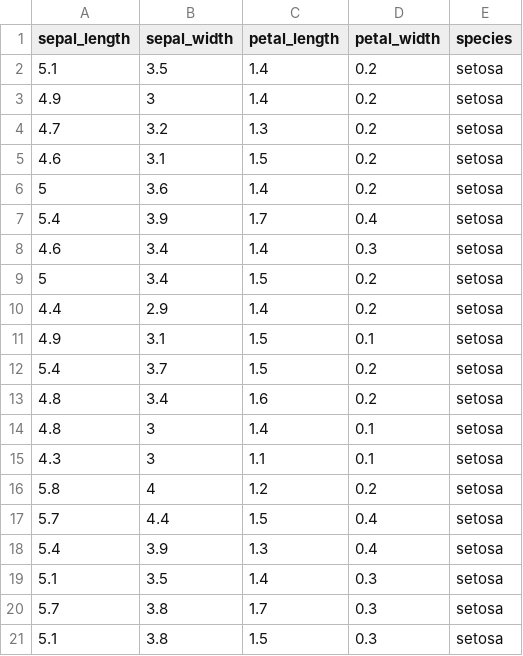
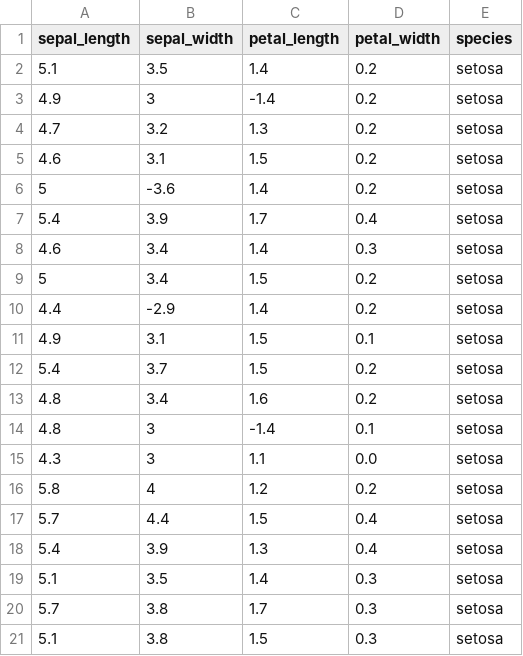
Before and after one commit to yaaditya1267/ML_Assignment, a CSV file: Assignment/Perceptron/iris.csv, drawn as a sheet; only a part is shown; the diff covers the shown part only.

```diff
--- a/Assignment/Perceptron/iris.csv
+++ b/Assignment/Perceptron/iris.csv
@@ -2,6 +2,6 @@ sepal_length,sepal_width,petal_length,petal_width,species
 5.1,3.5,1.4,0.2,setosa
-4.9,3,1.4,0.2,setosa
+4.9,3,-1.4,0.2,setosa
 4.7,3.2,1.3,0.2,setosa
 4.6,3.1,1.5,0.2,setosa
-5,3.6,1.4,0.2,setosa
+5,-3.6,1.4,0.2,setosa
 5.4,3.9,1.7,0.4,setosa
@@ -9,3 +9,3 @@ sepal_length,sepal_width,petal_length,petal_width,species
 5,3.4,1.5,0.2,setosa
-4.4,2.9,1.4,0.2,setosa
+4.4,-2.9,1.4,0.2,setosa
 4.9,3.1,1.5,0.1,setosa
@@ -13,4 +13,4 @@ sepal_length,sepal_width,petal_length,petal_width,species
 4.8,3.4,1.6,0.2,setosa
-4.8,3,1.4,0.1,setosa
-4.3,3,1.1,0.1,setosa
+4.8,3,-1.4,0.1,setosa
+4.3,3,1.1,0.0,setosa
 5.8,4,1.2,0.2,setosa
```
Also changed, not shown: 22 removed rows elsewhere in this file.
